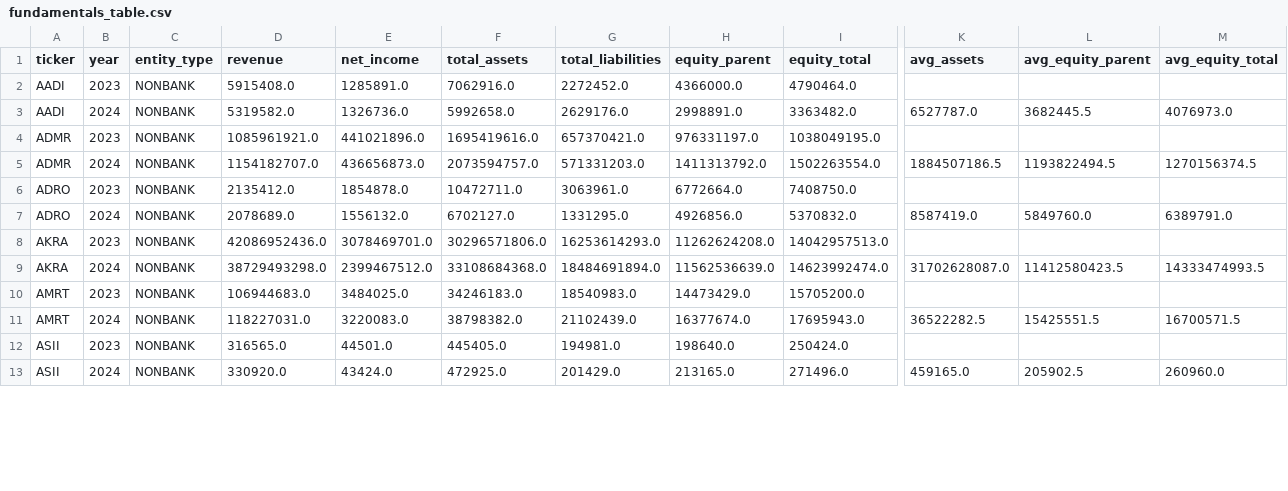
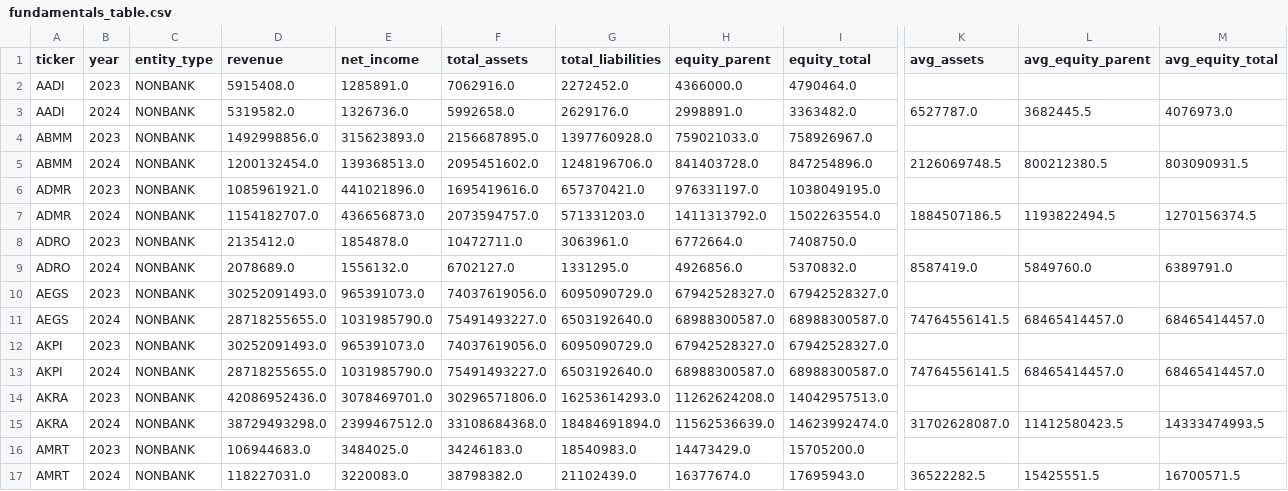
Before and after one commit to Faiz-codeI/IDX_EXCEL, a CSV file: data/fundamentals_table.csv, drawn as a sheet; only a part is shown, gaps mark what is left out; the shorter side is filled out with more unchanged rows; rows hold the shown columns only; the diff covers the shown part only; the diff names each change by its address in the sheet, - before the commit and + after, or states it on an @@ line.

```diff
--- a/data/fundamentals_table.csv
+++ b/data/fundamentals_table.csv
+row 4: ABMM | 2023 | NONBANK | 1492998856.0 | 315623893.0 | 2156687895.0 | 1397760928.0 | 759021033.0 | 758926967.0
+row 5: ABMM | 2024 | NONBANK | 1200132454.0 | 139368513.0 | 2095451602.0 | 1248196706.0 | 841403728.0 | 847254896.0 | 2126069748.5 | 800212380.5 | 803090931.5
+row 10: AEGS | 2023 | NONBANK | 30252091493.0 | 965391073.0 | 74037619056.0 | 6095090729.0 | 67942528327.0 | 67942528327.0
+row 11: AEGS | 2024 | NONBANK | 28718255655.0 | 1031985790.0 | 75491493227.0 | 6503192640.0 | 68988300587.0 | 68988300587.0 | 74764556141.5 | 68465414457.0 | 68465414457.0
+row 12: AKPI | 2023 | NONBANK | 30252091493.0 | 965391073.0 | 74037619056.0 | 6095090729.0 | 67942528327.0 | 67942528327.0
+row 13: AKPI | 2024 | NONBANK | 28718255655.0 | 1031985790.0 | 75491493227.0 | 6503192640.0 | 68988300587.0 | 68988300587.0 | 74764556141.5 | 68465414457.0 | 68465414457.0
```
Also changed, not shown: 78 edited cells elsewhere in this file, 16 other files.
